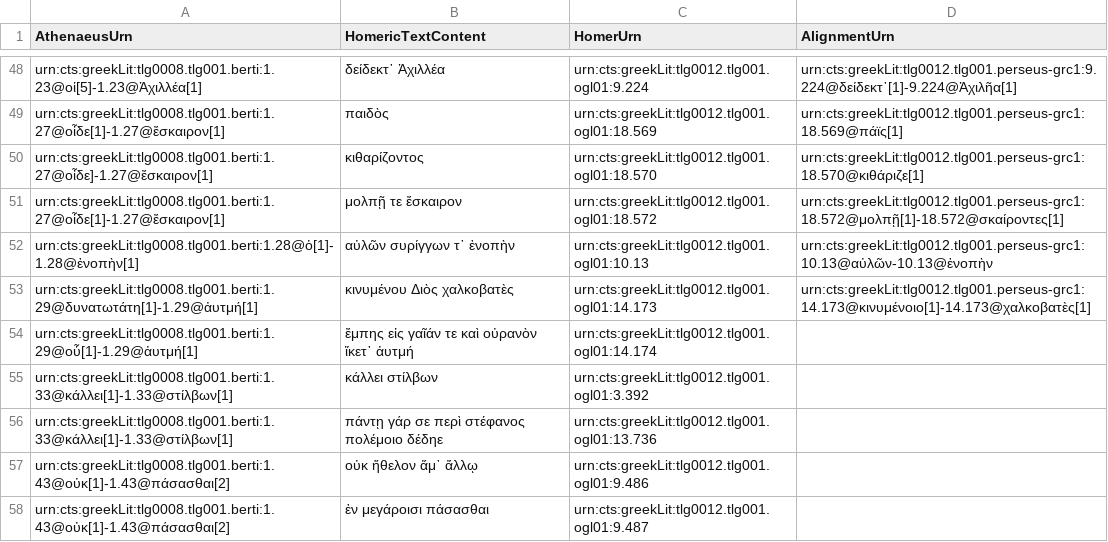
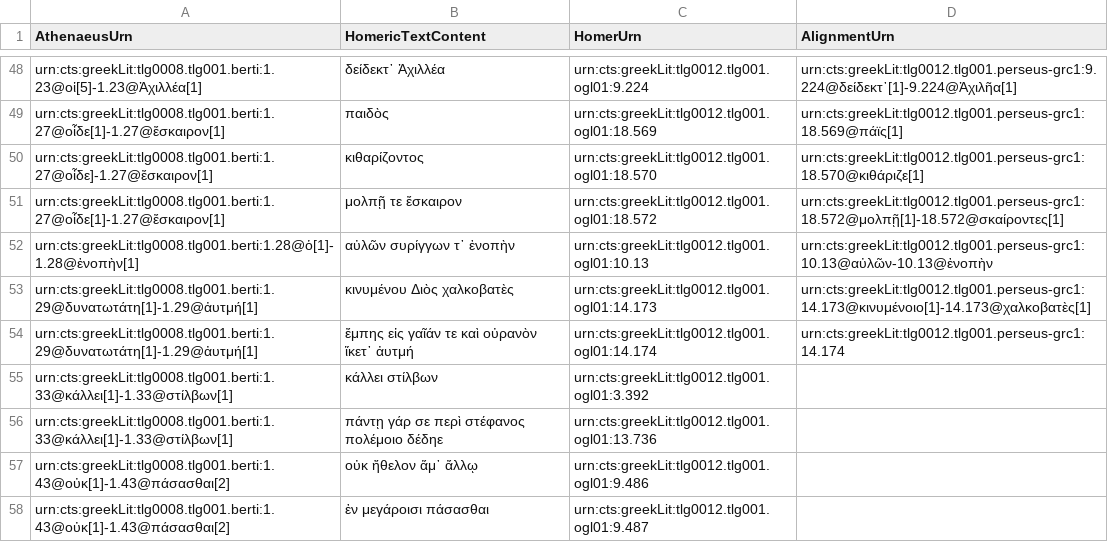
Before and after one commit to DigitalAthenaeus/varia, a CSV file: homer/htr.csv, drawn as a sheet; only a part is shown, gaps mark what is left out.

Commit message:
Update htr.csv

```diff
--- a/homer/htr.csv
+++ b/homer/htr.csv
@@ -53,3 +53,3 @@
 "urn:cts:greekLit:tlg0008.tlg001.berti:1.29@δυνατωτάτη[1]-1.29@ἀυτμή[1]", "κινυμένου Διὸς χαλκοβατὲς", "urn:cts:greekLit:tlg0012.tlg001.ogl01:14.173","urn:cts:greekLit:tlg0012.tlg001.perseus-grc1:14.173@κινυμένοιο[1]-14.173@χαλκοβατὲς[1]"
-"urn:cts:greekLit:tlg0008.tlg001.berti:1.29@οὗ[1]-1.29@ἀυτμή[1]", "ἔμπης εἰς γαῖάν τε καὶ οὐρανὸν ἵκετ᾽ ἀυτμή", "urn:cts:greekLit:tlg0012.tlg001.ogl01:14.174",""
+"urn:cts:greekLit:tlg0008.tlg001.berti:1.29@δυνατωτάτη[1]-1.29@ἀυτμή[1]", "ἔμπης εἰς γαῖάν τε καὶ οὐρανὸν ἵκετ᾽ ἀυτμή", "urn:cts:greekLit:tlg0012.tlg001.ogl01:14.174","urn:cts:greekLit:tlg0012.tlg001.perseus-grc1:14.174"
 "urn:cts:greekLit:tlg0008.tlg001.berti:1.33@κάλλει[1]-1.33@στίλβων[1]", "κάλλει στίλβων", "urn:cts:greekLit:tlg0012.tlg001.ogl01:3.392",""
```
